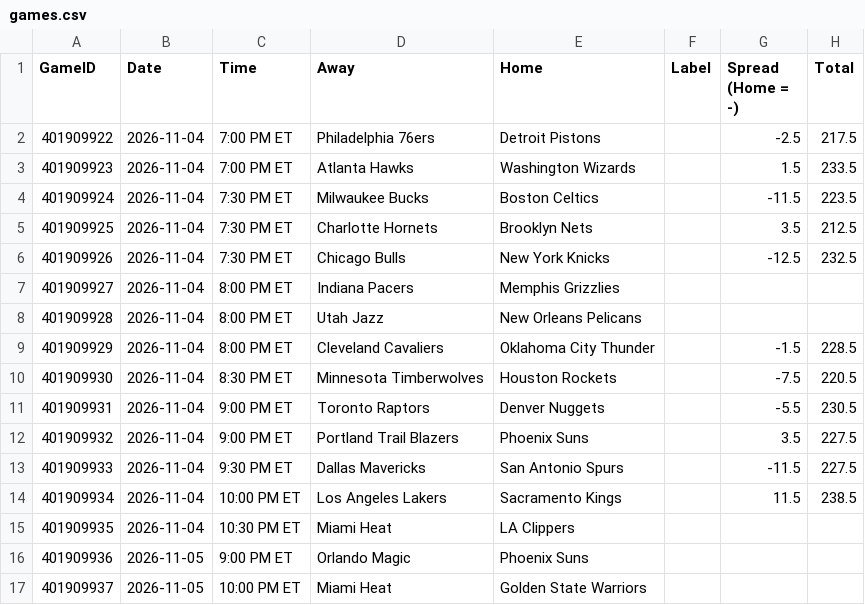
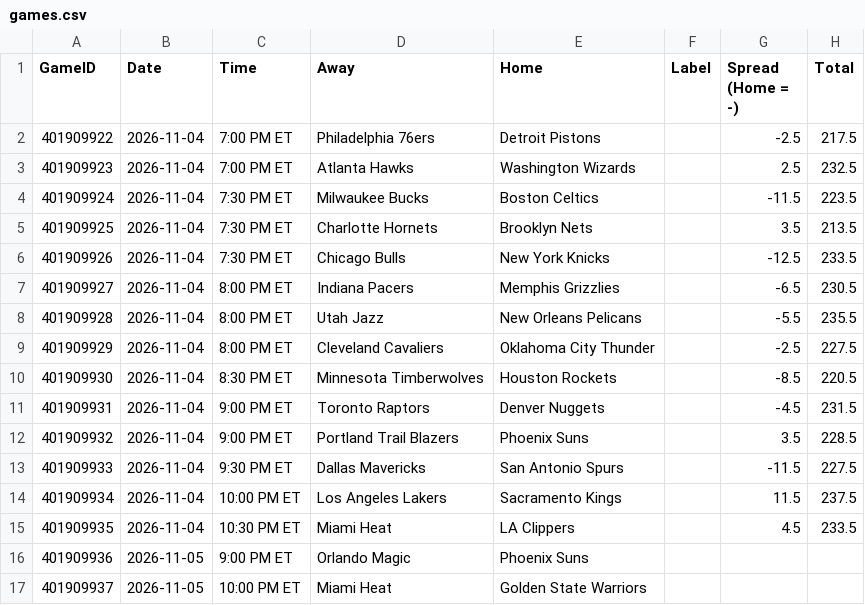
Before and after one commit to lgdsbrand/nba-model, a CSV file: nba/data/games.csv, drawn as a sheet.

```diff
--- a/nba/data/games.csv
+++ b/nba/data/games.csv
@@ -2,15 +2,15 @@ GameID,Date,Time,Away,Home,Label,Spread (Home = -),Total
 401909922,2026-11-04,7:00 PM ET,Philadelphia 76ers,Detroit Pistons,,-2.5,217.5
-401909923,2026-11-04,7:00 PM ET,Atlanta Hawks,Washington Wizards,,1.5,233.5
+401909923,2026-11-04,7:00 PM ET,Atlanta Hawks,Washington Wizards,,2.5,232.5
 401909924,2026-11-04,7:30 PM ET,Milwaukee Bucks,Boston Celtics,,-11.5,223.5
-401909925,2026-11-04,7:30 PM ET,Charlotte Hornets,Brooklyn Nets,,3.5,212.5
-401909926,2026-11-04,7:30 PM ET,Chicago Bulls,New York Knicks,,-12.5,232.5
-401909927,2026-11-04,8:00 PM ET,Indiana Pacers,Memphis Grizzlies,,,
-401909928,2026-11-04,8:00 PM ET,Utah Jazz,New Orleans Pelicans,,,
-401909929,2026-11-04,8:00 PM ET,Cleveland Cavaliers,Oklahoma City Thunder,,-1.5,228.5
-401909930,2026-11-04,8:30 PM ET,Minnesota Timberwolves,Houston Rockets,,-7.5,220.5
-401909931,2026-11-04,9:00 PM ET,Toronto Raptors,Denver Nuggets,,-5.5,230.5
-401909932,2026-11-04,9:00 PM ET,Portland Trail Blazers,Phoenix Suns,,3.5,227.5
+401909925,2026-11-04,7:30 PM ET,Charlotte Hornets,Brooklyn Nets,,3.5,213.5
+401909926,2026-11-04,7:30 PM ET,Chicago Bulls,New York Knicks,,-12.5,233.5
+401909927,2026-11-04,8:00 PM ET,Indiana Pacers,Memphis Grizzlies,,-6.5,230.5
+401909928,2026-11-04,8:00 PM ET,Utah Jazz,New Orleans Pelicans,,-5.5,235.5
+401909929,2026-11-04,8:00 PM ET,Cleveland Cavaliers,Oklahoma City Thunder,,-2.5,227.5
+401909930,2026-11-04,8:30 PM ET,Minnesota Timberwolves,Houston Rockets,,-8.5,220.5
+401909931,2026-11-04,9:00 PM ET,Toronto Raptors,Denver Nuggets,,-4.5,231.5
+401909932,2026-11-04,9:00 PM ET,Portland Trail Blazers,Phoenix Suns,,3.5,228.5
 401909933,2026-11-04,9:30 PM ET,Dallas Mavericks,San Antonio Spurs,,-11.5,227.5
-401909934,2026-11-04,10:00 PM ET,Los Angeles Lakers,Sacramento Kings,,11.5,238.5
-401909935,2026-11-04,10:30 PM ET,Miami Heat,LA Clippers,,,
+401909934,2026-11-04,10:00 PM ET,Los Angeles Lakers,Sacramento Kings,,11.5,237.5
+401909935,2026-11-04,10:30 PM ET,Miami Heat,LA Clippers,,4.5,233.5
 401909936,2026-11-05,9:00 PM ET,Orlando Magic,Phoenix Suns,,,
```
Also changed, not shown: 3 other files.
